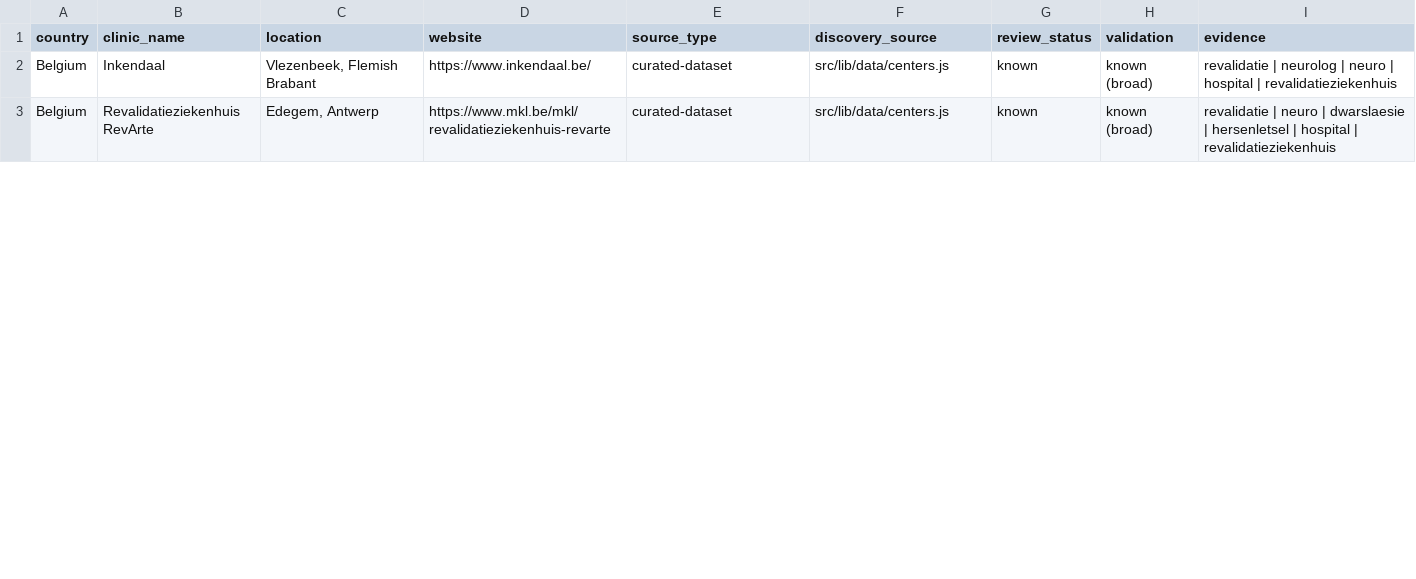
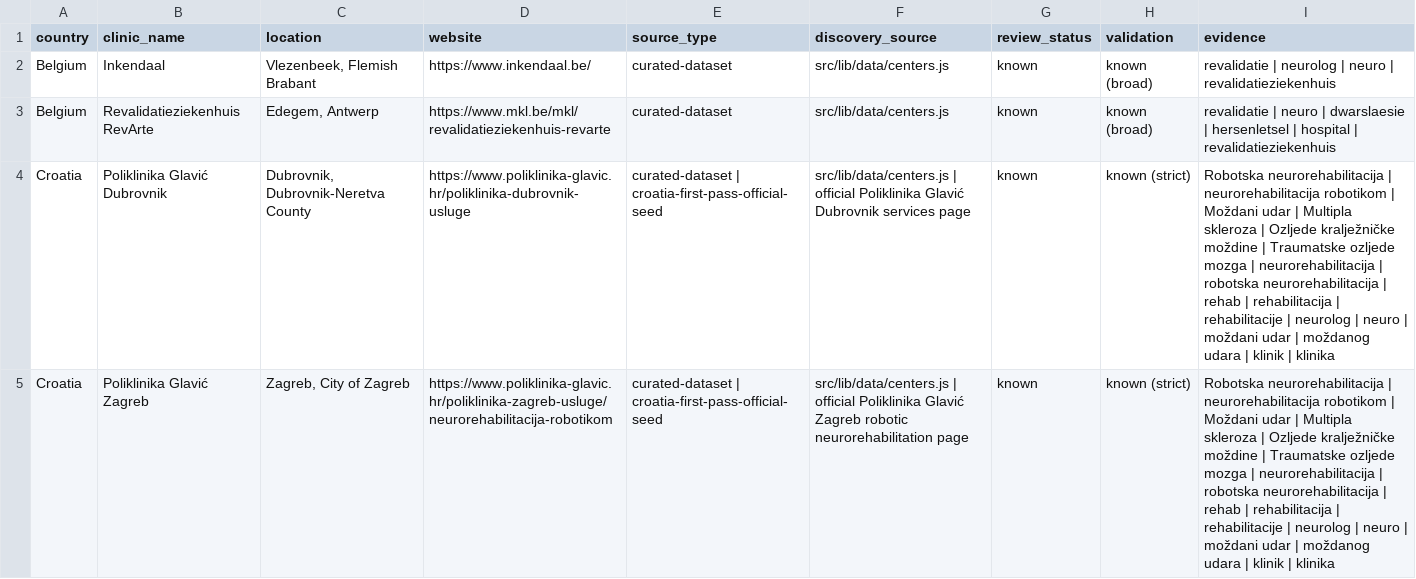
Before and after one commit to rickybob-dev/neurovia-clinics, a CSV file: neurorehab-scrape-raw.csv, drawn as a sheet; only a part is shown; the diff covers the shown part only; the diff names each change by its address in the sheet, - before the commit and + after, or states it on an @@ line.

```diff
--- a/neurorehab-scrape-raw.csv
+++ b/neurorehab-scrape-raw.csv
-I2 (evidence): …neuro | hospital | revalidatieziekenhuis
+I2 (evidence): …neuro | revalidatieziekenhuis
+row 4: Croatia | Poliklinika Glavić Dubrovnik | Dubrovnik, Dubrovnik-Neretva County | https://www.poliklinika-glavic.hr/poliklinika-dubrovnik-usluge | curated-dataset | croatia-first-pass-official-seed | src/lib/data/centers.js | official Poliklinika Glavić Dubrovnik services page | known | known (strict) | Robotska neurorehabilitacija | neurorehabilitacija robotikom | Moždani udar | Multipla skleroza | Ozljede kralježničke moždine | Traumatske ozljede mozga | neurorehabilitacija | robotska neurorehabilitacija | rehab | rehabilitacija | rehabilitacije | neurolog | neuro | moždani udar | moždanog udara | klinik | klinika
+row 5: Croatia | Poliklinika Glavić Zagreb | Zagreb, City of Zagreb | https://www.poliklinika-glavic.hr/poliklinika-zagreb-usluge/neurorehabilitacija-robotikom | curated-dataset | croatia-first-pass-official-seed | src/lib/data/centers.js | official Poliklinika Glavić Zagreb robotic neurorehabilitation page | known | known (strict) | Robotska neurorehabilitacija | neurorehabilitacija robotikom | Moždani udar | Multipla skleroza | Ozljede kralježničke moždine | Traumatske ozljede mozga | neurorehabilitacija | robotska neurorehabilitacija | rehab | rehabilitacija | rehabilitacije | neurolog | neuro | moždani udar | moždanog udara | klinik | klinika
```
Also changed, not shown: 2 added rows and 1 edited cell elsewhere in this file, neurorehab-review-candidates.csv, 6 other files.
